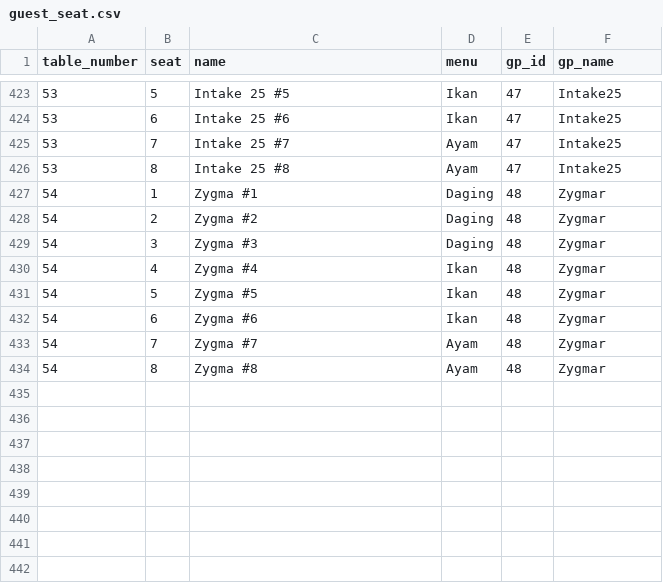
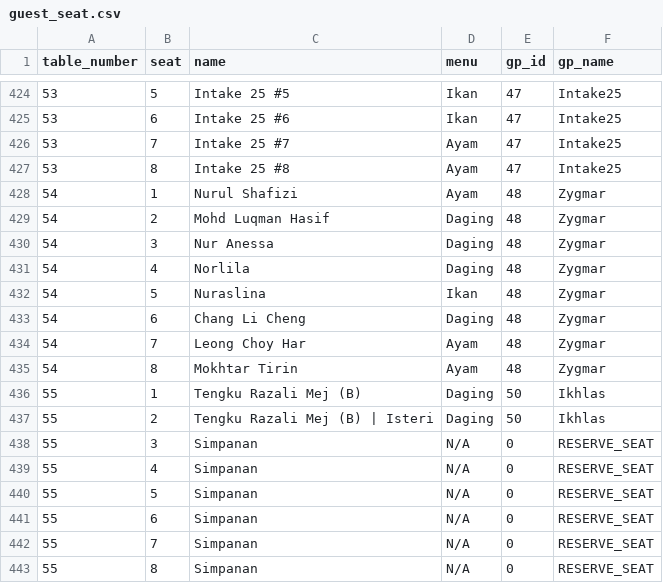
Before and after one commit to hamdanyc/mmmr, a CSV file: guest_seat.csv, drawn as a sheet; only a part is shown, gaps mark what is left out; the diff covers the shown part only.

Commit message:
Al Ikhlas

```diff
--- a/guest_seat.csv
+++ b/guest_seat.csv
@@ -426,9 +427,17 @@ table_number,seat,name,menu,gp_id,gp_name
 53,8,Intake 25 #8,Ayam,47,Intake25
-54,1,Zygma #1,Daging,48,Zygmar
-54,2,Zygma #2,Daging,48,Zygmar
-54,3,Zygma #3,Daging,48,Zygmar
-54,4,Zygma #4,Ikan,48,Zygmar
-54,5,Zygma #5,Ikan,48,Zygmar
-54,6,Zygma #6,Ikan,48,Zygmar
-54,7,Zygma #7,Ayam,48,Zygmar
-54,8,Zygma #8,Ayam,48,Zygmar
+54,1,Nurul Shafizi,Ayam,48,Zygmar
+54,2,Mohd Luqman Hasif,Daging,48,Zygmar
+54,3,Nur Anessa,Daging,48,Zygmar
+54,4,Norlila,Daging,48,Zygmar
+54,5,Nuraslina,Ikan,48,Zygmar
+54,6,Chang Li Cheng,Daging,48,Zygmar
+54,7,Leong Choy Har,Ayam,48,Zygmar
+54,8,Mokhtar Tirin,Ayam,48,Zygmar
+55,1,Tengku Razali Mej (B),Daging,50,Ikhlas
+55,2,Tengku Razali Mej (B) | Isteri,Daging,50,Ikhlas
+55,3,Simpanan,N/A,0,RESERVE_SEAT
+55,4,Simpanan,N/A,0,RESERVE_SEAT
+55,5,Simpanan,N/A,0,RESERVE_SEAT
+55,6,Simpanan,N/A,0,RESERVE_SEAT
+55,7,Simpanan,N/A,0,RESERVE_SEAT
+55,8,Simpanan,N/A,0,RESERVE_SEAT
```
Also changed, not shown: 1 added row and 12 edited cells elsewhere in this file, tempahan.csv, 1 other file.
